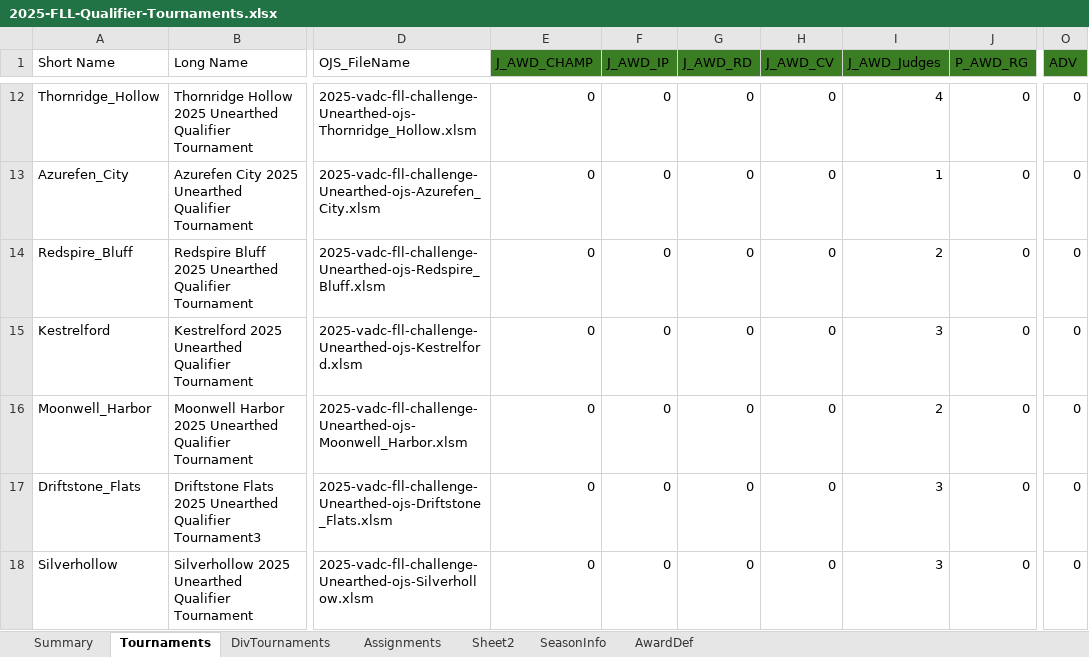
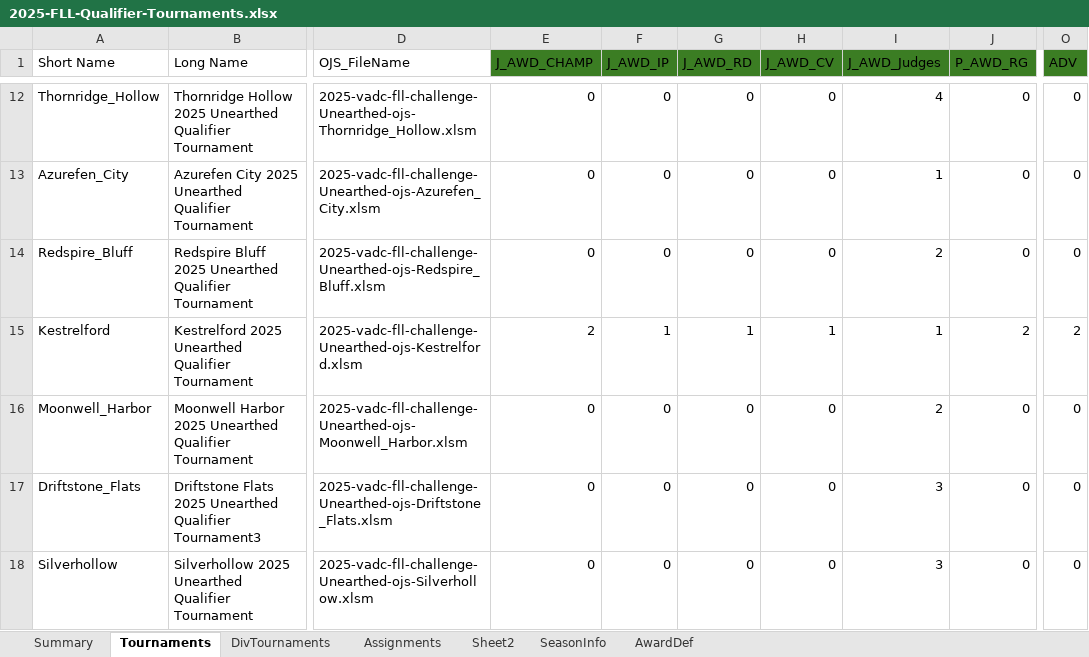
Before and after one commit to MrGibbage/FLL-Season-and-Tournament-Management, an Excel workbook: 2025-FLL-Qualifier-Tournaments.xlsx, sheet Tournaments, drawn as a sheet; only a part is shown, gaps mark what is left out; values as stored, in another font and other column widths than the file's, no borders; table styles not drawn; the diff names each change by its address in the sheet, - before the commit and + after, or states it on an @@ line.

```diff
--- a/2025-FLL-Qualifier-Tournaments.xlsx (sheet Tournaments)
+++ b/2025-FLL-Qualifier-Tournaments.xlsx (sheet Tournaments)
-E15 (J_AWD_CHAMP): 0
+E15 (J_AWD_CHAMP): 2
-F15 (J_AWD_IP): 0
+F15 (J_AWD_IP): 1
-G15 (J_AWD_RD): 0
+G15 (J_AWD_RD): 1
-H15 (J_AWD_CV): 0
+H15 (J_AWD_CV): 1
-I15 (J_AWD_Judges): 3
+I15 (J_AWD_Judges): 1
-J15 (P_AWD_RG): 0
+J15 (P_AWD_RG): 2
-O15 (ADV): 0
+O15 (ADV): 2
```
Also changed, not shown: 2 other files.
